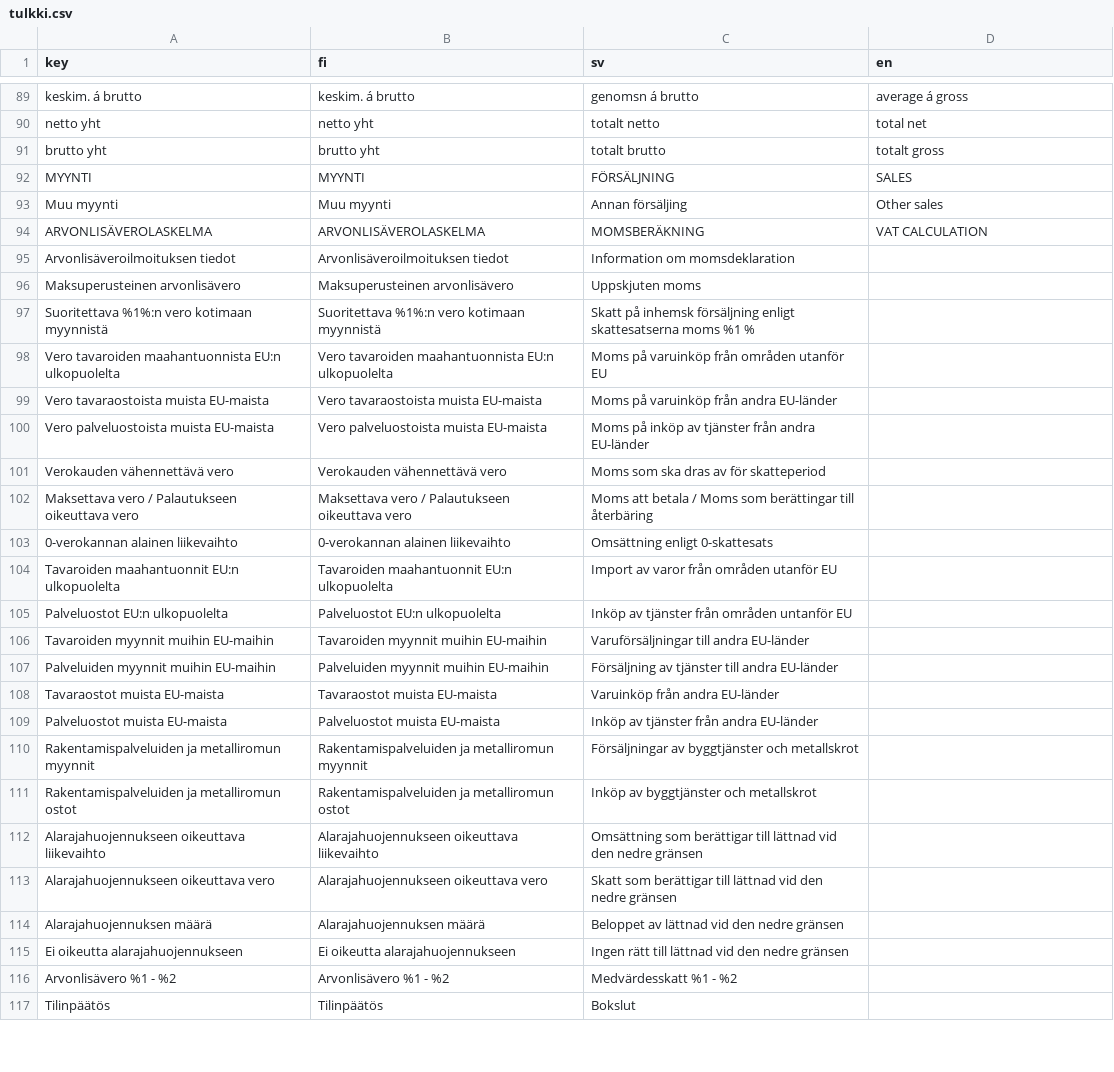
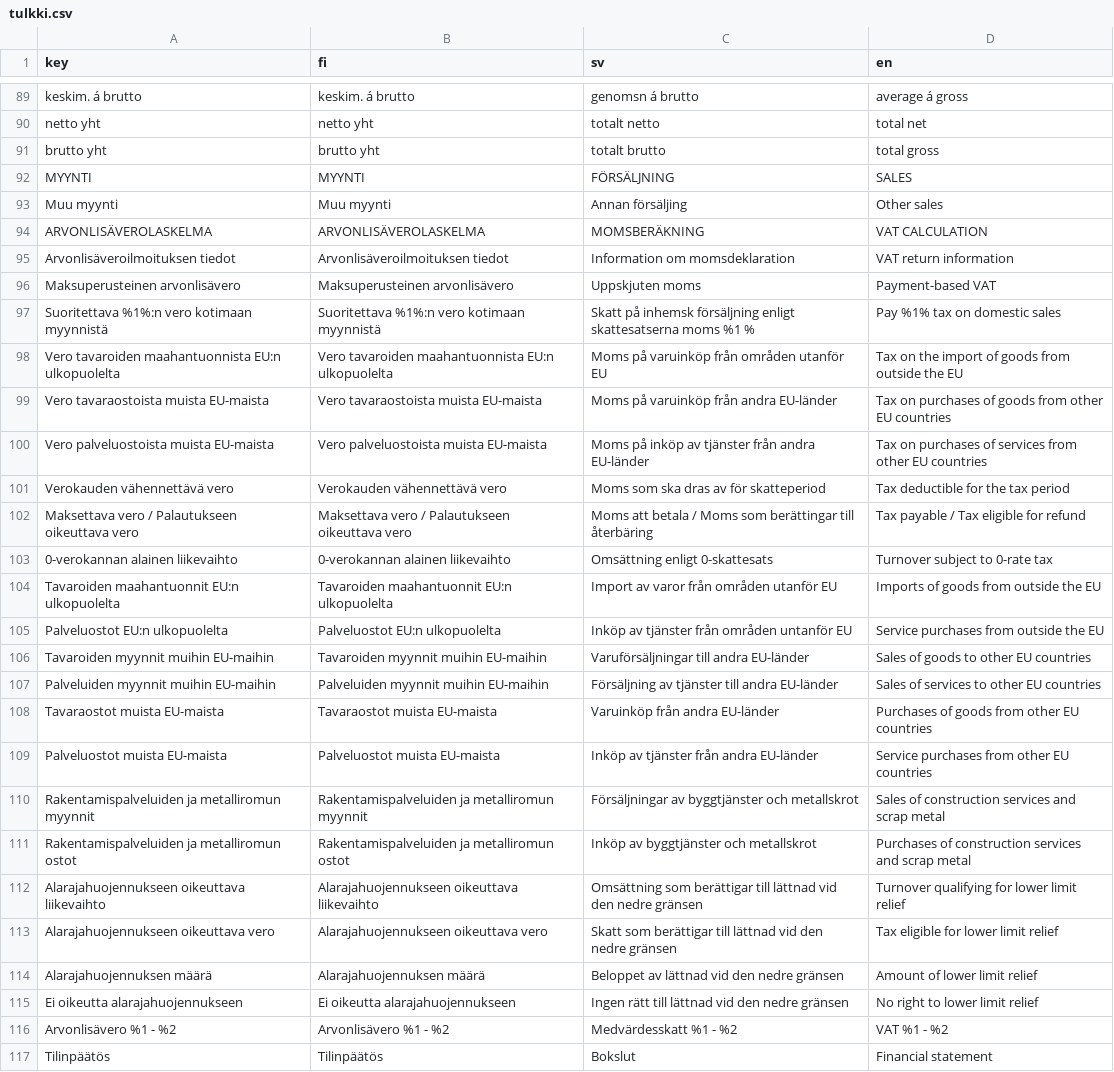
Before and after one commit to artoh/kitupiikki, a CSV file: kitsas/tr/tulkki.csv, drawn as a sheet; only a part is shown, gaps mark what is left out; the diff covers the shown part only; the diff names each change by its address in the sheet, - before the commit and + after, or states it on an @@ line.

```diff
--- a/kitsas/tr/tulkki.csv
+++ b/kitsas/tr/tulkki.csv
-D91 (en): totalt gross
+D91 (en): total gross
-D95 (en): (empty)
+D95 (en): VAT return information
-D96 (en): (empty)
+D96 (en): Payment-based VAT
-D97 (en): (empty)
+D97 (en): Pay %1% tax on domestic sales
-D98 (en): (empty)
+D98 (en): Tax on the import of goods from outside the EU
-D99 (en): (empty)
+D99 (en): Tax on purchases of goods from other EU countries
-D100 (en): (empty)
+D100 (en): Tax on purchases of services from other EU countries
-D101 (en): (empty)
+D101 (en): Tax deductible for the tax period
-D102 (en): (empty)
+D102 (en): Tax payable / Tax eligible for refund
-D103 (en): (empty)
+D103 (en): Turnover subject to 0-rate tax
-D104 (en): (empty)
+D104 (en): Imports of goods from outside the EU
-D105 (en): (empty)
+D105 (en): Service purchases from outside the EU
-D106 (en): (empty)
+D106 (en): Sales of goods to other EU countries
-D107 (en): (empty)
+D107 (en): Sales of services to other EU countries
-D108 (en): (empty)
+D108 (en): Purchases of goods from other EU countries
-D109 (en): (empty)
+D109 (en): Service purchases from other EU countries
-D110 (en): (empty)
+D110 (en): Sales of construction services and scrap metal
-D111 (en): (empty)
+D111 (en): Purchases of construction services and scrap metal
-D112 (en): (empty)
+D112 (en): Turnover qualifying for lower limit relief
-D113 (en): (empty)
+D113 (en): Tax eligible for lower limit relief
-D114 (en): (empty)
+D114 (en): Amount of lower limit relief
-D115 (en): (empty)
+D115 (en): No right to lower limit relief
-D116 (en): (empty)
+D116 (en): VAT %1 - %2
-D117 (en): (empty)
+D117 (en): Financial statement
```
Also changed, not shown: 108 edited cells elsewhere in this file, 1 other file.
